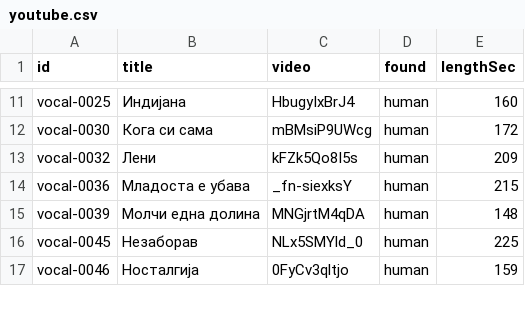
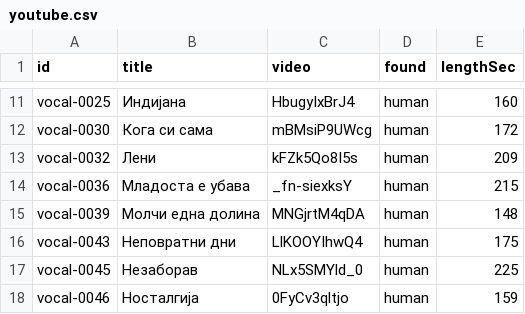
Before and after one commit to gocemitevski/Shpato, a CSV file: sources/youtube.csv, drawn as a sheet; only a part is shown, gaps mark what is left out; the diff names each change by its address in the sheet, - before the commit and + after, or states it on an @@ line.

Commit message:
Add the Импулси recording of Неповратни дни

```diff
--- a/sources/youtube.csv
+++ b/sources/youtube.csv
+row 16: vocal-0043 | Неповратни дни | LlKOOYIhwQ4 | human | 175
```
Also changed, not shown: 4 other files.
